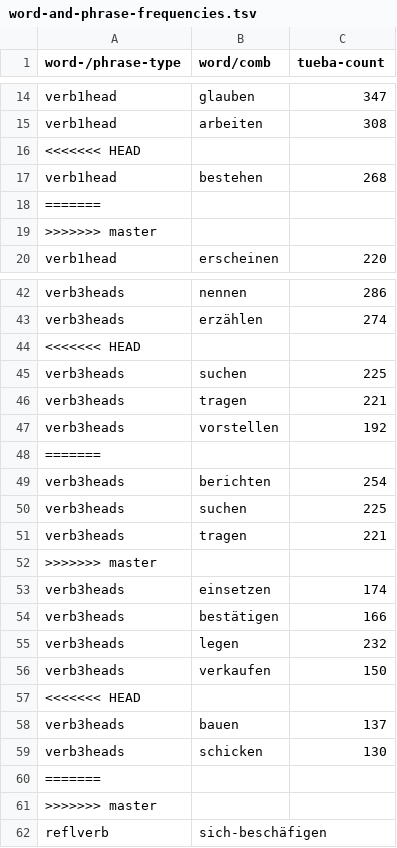
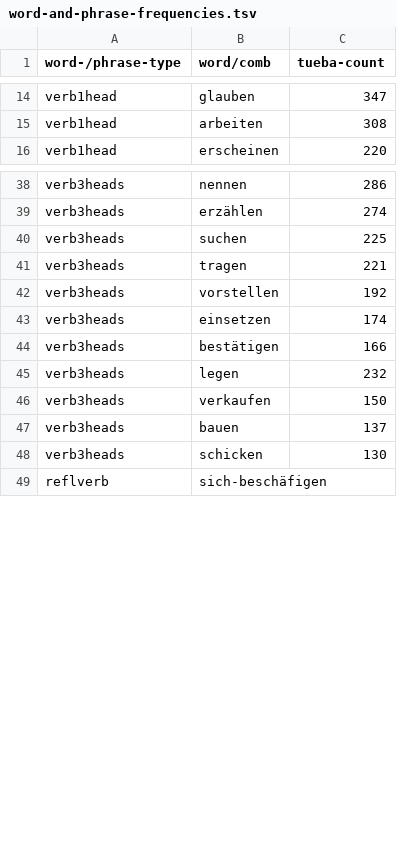
Before and after one commit to DiveFish/PPATS, a TSV file: material/word-and-phrase-frequencies.tsv, drawn as a sheet; only a part is shown, gaps mark what is left out; the diff covers the shown part only; the diff names each change by its address in the sheet, - before the commit and + after, or states it on an @@ line.

Commit message:
Remove unsaved merge conflicts

```diff
--- a/material/word-and-phrase-frequencies.tsv
+++ b/material/word-and-phrase-frequencies.tsv
-row 16: <<<<<<< HEAD
-row 17: verb1head | bestehen | 268
-row 18: =======
-row 19: >>>>>>> master
-row 44: <<<<<<< HEAD
-row 48: =======
-row 49: verb3heads | berichten | 254
-row 50: verb3heads | suchen | 225
-row 51: verb3heads | tragen | 221
-row 52: >>>>>>> master
-row 57: <<<<<<< HEAD
-row 60: =======
-row 61: >>>>>>> master
```
Also changed, not shown: 11 removed rows elsewhere in this file.
